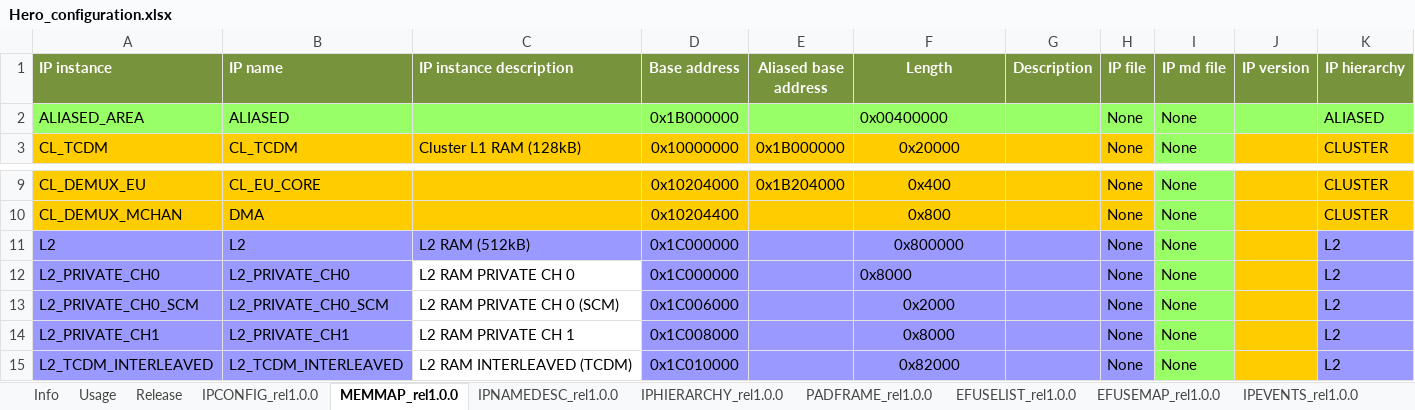
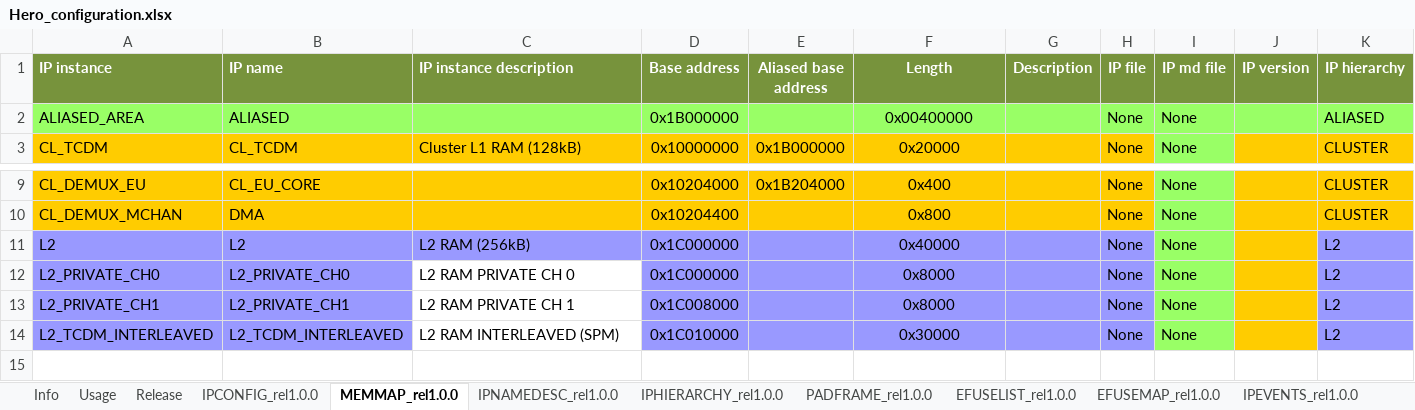
Before and after one commit to pulp-platform/hero, an Excel workbook: doc/reference_files/Hero_configuration.xlsx, sheet MEMMAP_rel1.0.0, drawn as a sheet; only a part is shown, gaps mark what is left out; values as stored, in another font and other column widths than the file's, no borders; removed rows and columns are numbered as before the commit, all else as after; the diff names each change by its address in the sheet, - before the commit and + after, or states it on an @@ line.

Commit message:
doc: Fix L2 size

```diff
--- a/doc/reference_files/Hero_configuration.xlsx (sheet MEMMAP_rel1.0.0)
+++ b/doc/reference_files/Hero_configuration.xlsx (sheet MEMMAP_rel1.0.0)
-F2 alignment: left
+F2 alignment: center
-C11 (IP instance description): L2 RAM (512kB)
+C11 (IP instance description): L2 RAM (256kB)
-F11 (Length): 0x800000
+F11 (Length): 0x40000
-F12 alignment: left
+F12 alignment: center
-row 13: L2_PRIVATE_CH0_SCM | L2_PRIVATE_CH0_SCM | L2 RAM PRIVATE CH 0 (SCM) | 0x1C006000 |  | 0x2000 |  | None | None |  | L2
-C14 (IP instance description): L2 RAM INTERLEAVED (TCDM)
+C14 (IP instance description): L2 RAM INTERLEAVED (SPM)
-F14 (Length): 0x82000
+F14 (Length): 0x30000
```
